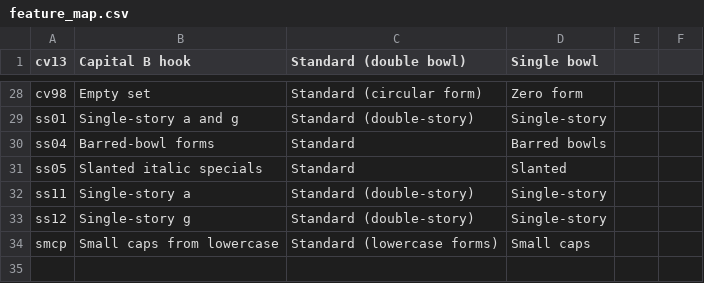
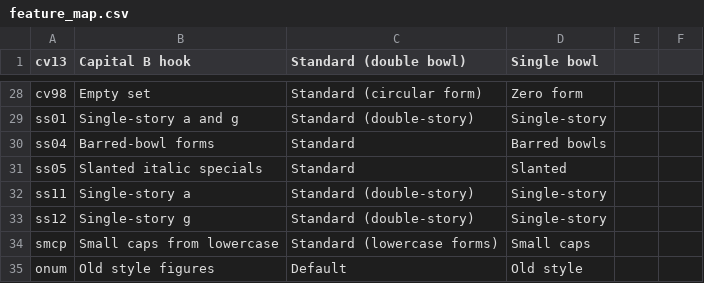
Before and after one commit to silnrsi/font-doulos, a CSV file: source/typetuner/feature_map.csv, drawn as a sheet; only a part is shown, gaps mark what is left out.

Commit message:
[RFS-713] Synced TypeTuner support from Charis related to OldStyle Figures

```diff
--- a/source/typetuner/feature_map.csv
+++ b/source/typetuner/feature_map.csv
@@ -34 +34,2 @@
 "smcp","Small caps from lowercase","Standard (lowercase forms)","Small caps"
+"onum","Old style figures","Default","Old style"
```
Also changed, not shown: 3 other files.
